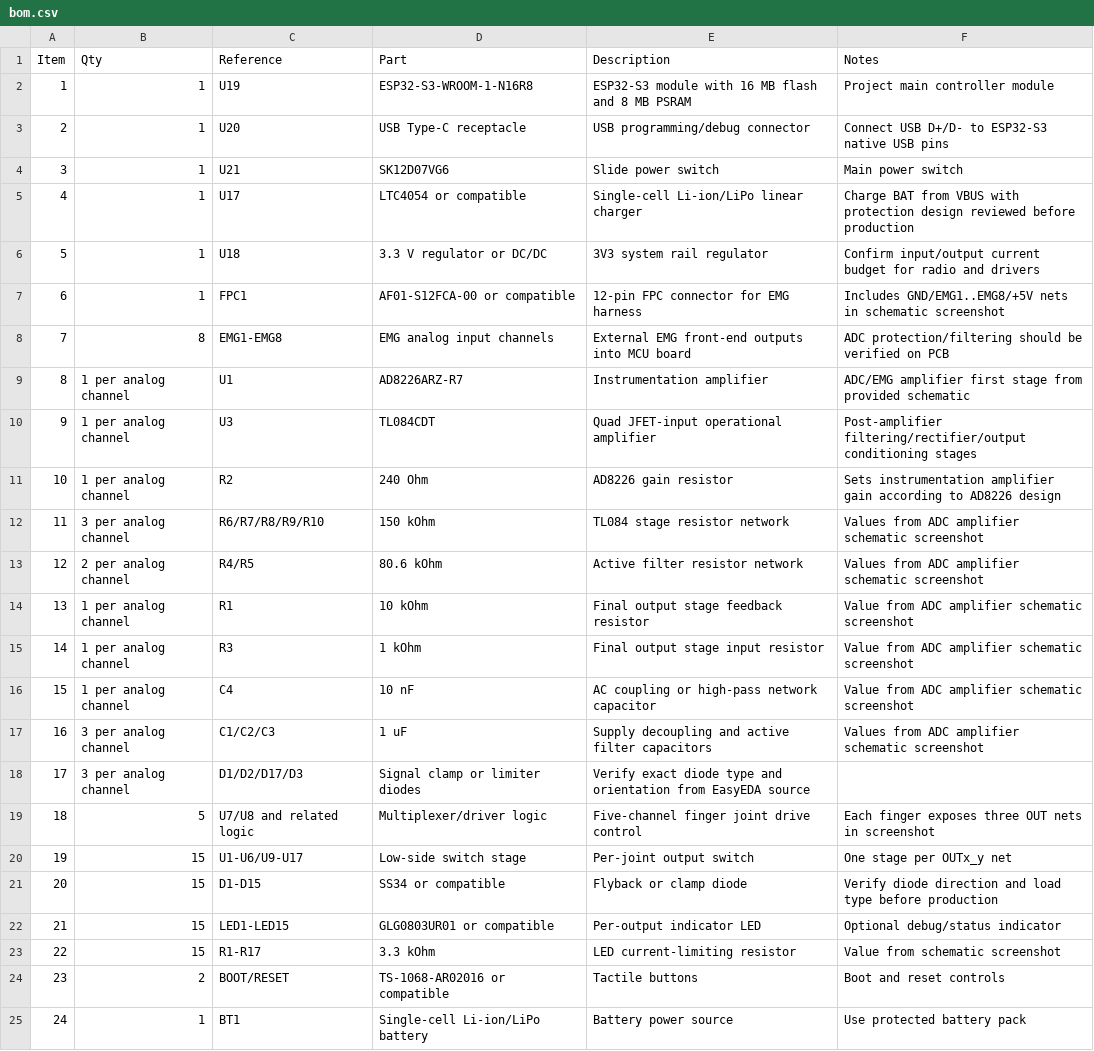
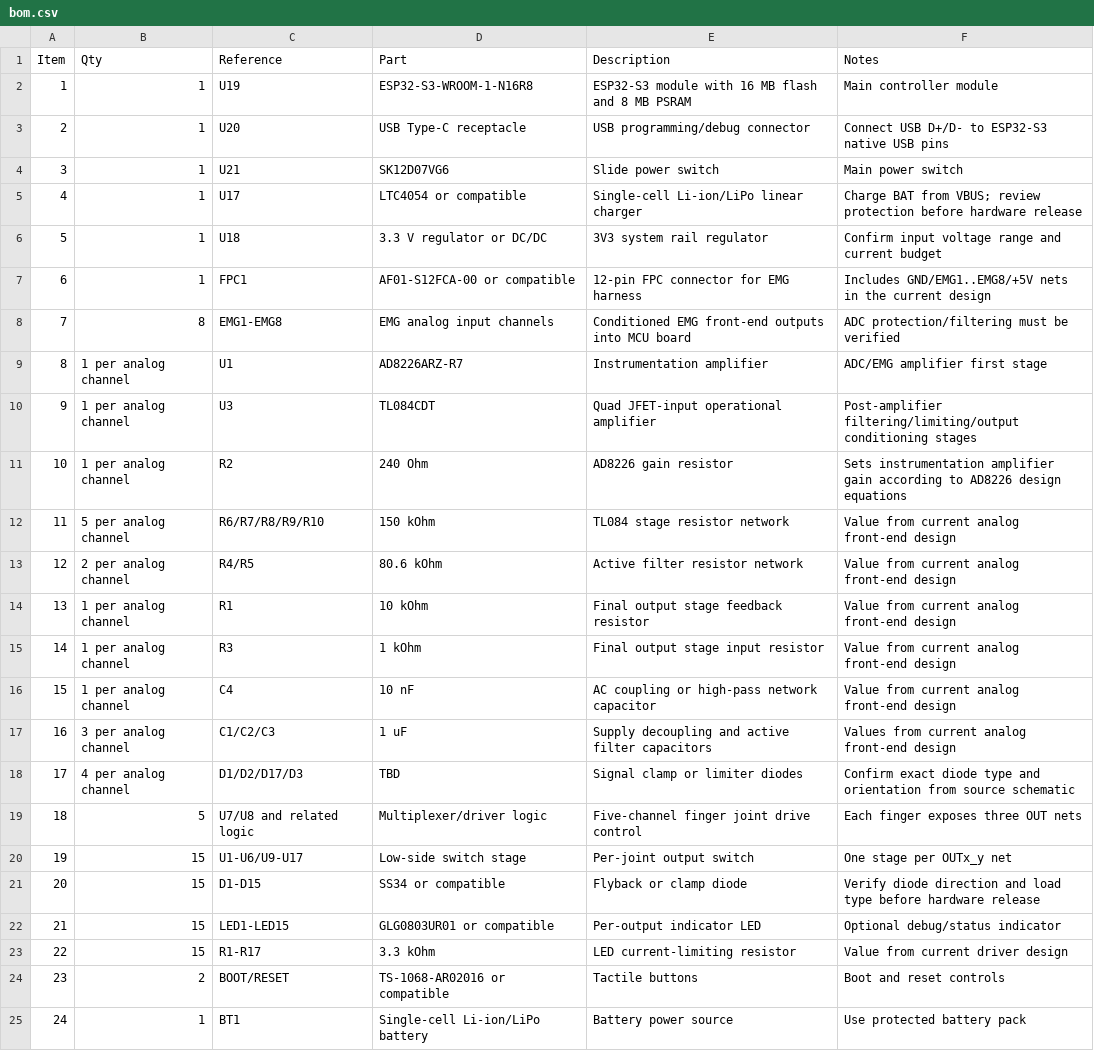
Before and after one commit to ForgetGround/lingshu-miaokong, a CSV file: hardware/bom.csv, drawn as a sheet; only a part is shown.

```diff
--- a/hardware/bom.csv
+++ b/hardware/bom.csv
@@ -1,24 +1,24 @@
 Item,Qty,Reference,Part,Description,Notes
-1,1,U19,ESP32-S3-WROOM-1-N16R8,ESP32-S3 module with 16 MB flash and 8 MB PSRAM,Project main controller module
+1,1,U19,ESP32-S3-WROOM-1-N16R8,ESP32-S3 module with 16 MB flash and 8 MB PSRAM,Main controller module
 2,1,U20,USB Type-C receptacle,USB programming/debug connector,Connect USB D+/D- to ESP32-S3 native USB pins
 3,1,U21,SK12D07VG6,Slide power switch,Main power switch
-4,1,U17,LTC4054 or compatible,Single-cell Li-ion/LiPo linear charger,Charge BAT from VBUS with protection design reviewed before production
-5,1,U18,3.3 V regulator or DC/DC,3V3 system rail regulator,Confirm input/output current budget for radio and drivers
-6,1,FPC1,AF01-S12FCA-00 or compatible,12-pin FPC connector for EMG harness,Includes GND/EMG1..EMG8/+5V nets in schematic screenshot
-7,8,EMG1-EMG8,EMG analog input channels,External EMG front-end outputs into MCU board,ADC protection/filtering should be verified on PCB
-8,1 per analog channel,U1,AD8226ARZ-R7,Instrumentation amplifier,ADC/EMG amplifier first stage from provided schematic
-9,1 per analog channel,U3,TL084CDT,Quad JFET-input operational amplifier,Post-amplifier filtering/rectifier/output conditioning stages
-10,1 per analog channel,R2,240 Ohm,AD8226 gain resistor,Sets instrumentation amplifier gain according to AD8226 design
-11,3 per analog channel,R6/R7/R8/R9/R10,150 kOhm,TL084 stage resistor network,Values from ADC amplifier schematic screenshot
-12,2 per analog channel,R4/R5,80.6 kOhm,Active filter resistor network,Values from ADC amplifier schematic screenshot
-13,1 per analog channel,R1,10 kOhm,Final output stage feedback resistor,Value from ADC amplifier schematic screenshot
-14,1 per analog channel,R3,1 kOhm,Final output stage input resistor,Value from ADC amplifier schematic screenshot
-15,1 per analog channel,C4,10 nF,AC coupling or high-pass network capacitor,Value from ADC amplifier schematic screenshot
-16,3 per analog channel,C1/C2/C3,1 uF,Supply decoupling and active filter capacitors,Values from ADC amplifier schematic screenshot
-17,3 per analog channel,D1/D2/D17/D3,Signal clamp or limiter diodes,Verify exact diode type and orientation from EasyEDA source
-18,5,U7/U8 and related logic,Multiplexer/driver logic,Five-channel finger joint drive control,Each finger exposes three OUT nets in screenshot
+4,1,U17,LTC4054 or compatible,Single-cell Li-ion/LiPo linear charger,Charge BAT from VBUS; review protection before hardware release
+5,1,U18,3.3 V regulator or DC/DC,3V3 system rail regulator,Confirm input voltage range and current budget
+6,1,FPC1,AF01-S12FCA-00 or compatible,12-pin FPC connector for EMG harness,Includes GND/EMG1..EMG8/+5V nets in the current design
+7,8,EMG1-EMG8,EMG analog input channels,Conditioned EMG front-end outputs into MCU board,ADC protection/filtering must be verified
+8,1 per analog channel,U1,AD8226ARZ-R7,Instrumentation amplifier,ADC/EMG amplifier first stage
+9,1 per analog channel,U3,TL084CDT,Quad JFET-input operational amplifier,Post-amplifier filtering/limiting/output conditioning stages
+10,1 per analog channel,R2,240 Ohm,AD8226 gain resistor,Sets instrumentation amplifier gain according to AD8226 design equations
+11,5 per analog channel,R6/R7/R8/R9/R10,150 kOhm,TL084 stage resistor network,Value from current analog front-end design
+12,2 per analog channel,R4/R5,80.6 kOhm,Active filter resistor network,Value from current analog front-end design
+13,1 per analog channel,R1,10 kOhm,Final output stage feedback resistor,Value from current analog front-end design
+14,1 per analog channel,R3,1 kOhm,Final output stage input resistor,Value from current analog front-end design
+15,1 per analog channel,C4,10 nF,AC coupling or high-pass network capacitor,Value from current analog front-end design
+16,3 per analog channel,C1/C2/C3,1 uF,Supply decoupling and active filter capacitors,Values from current analog front-end design
+17,4 per analog channel,D1/D2/D17/D3,TBD,Signal clamp or limiter diodes,Confirm exact diode type and orientation from source schematic
+18,5,U7/U8 and related logic,Multiplexer/driver logic,Five-channel finger joint drive control,Each finger exposes three OUT nets
 19,15,U1-U6/U9-U17,Low-side switch stage,Per-joint output switch,One stage per OUTx_y net
-20,15,D1-D15,SS34 or compatible,Flyback or clamp diode,Verify diode direction and load type before production
+20,15,D1-D15,SS34 or compatible,Flyback or clamp diode,Verify diode direction and load type before hardware release
 21,15,LED1-LED15,GLG0803UR01 or compatible,Per-output indicator LED,Optional debug/status indicator
-22,15,R1-R17,3.3 kOhm,LED current-limiting resistor,Value from schematic screenshot
+22,15,R1-R17,3.3 kOhm,LED current-limiting resistor,Value from current driver design
 23,2,BOOT/RESET,TS-1068-AR02016 or compatible,Tactile buttons,Boot and reset controls
```
Also changed, not shown: hardware/connections.csv, hardware/pinout.csv, 11 other files.
